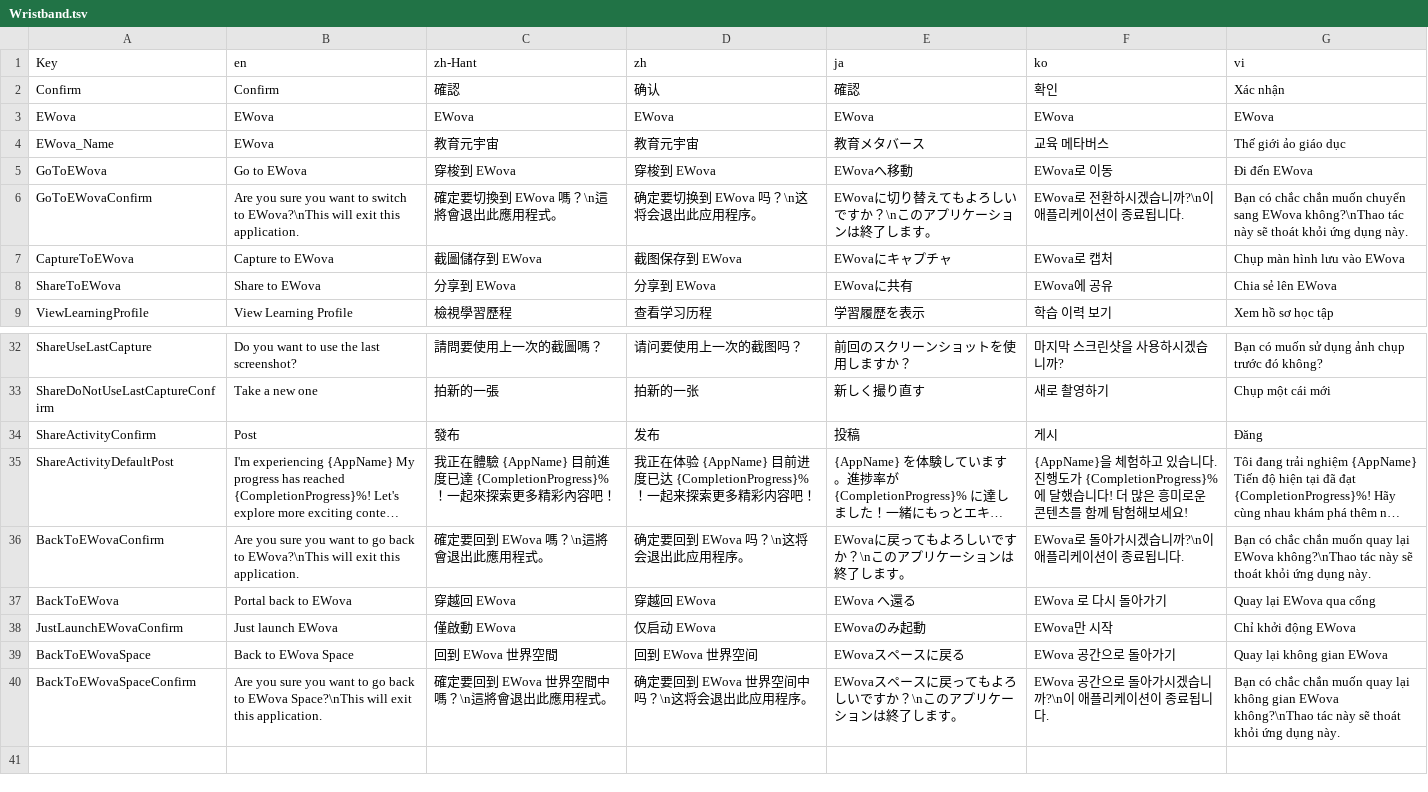
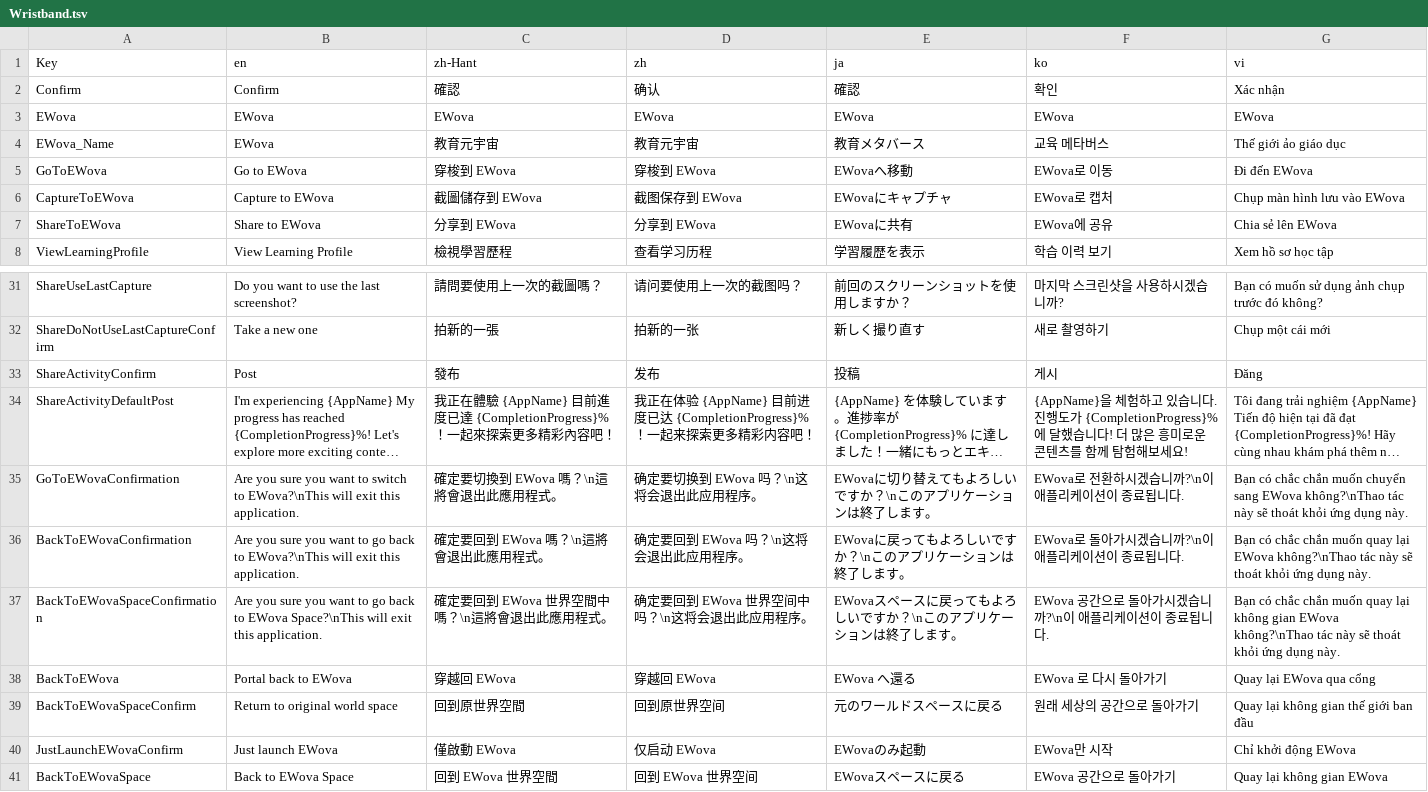
Before and after one commit to EWova/Wristband, a TSV file: Assets/EWova.Wristband/Runtimes/Resources/Localization/Wristband.tsv, drawn as a sheet; only a part is shown, gaps mark what is left out; long unchanged cells end in …; removed rows and columns are numbered as before the commit, all else as after; the diff names each change by its address in the sheet, - before the commit and + after, or states it on an @@ line.

```diff
--- a/Assets/EWova.Wristband/Runtimes/Resources/Localization/Wristband.tsv
+++ b/Assets/EWova.Wristband/Runtimes/Resources/Localization/Wristband.tsv
-row 6: GoToEWovaConfirm | Are you sure you want to switch to EWova?\nThis will exit this application. | 確定要切換到 EWova 嗎？\n這將會退出此應用程式。 | 确定要切换到 EWova 吗？\n这将会退出此应用程序。 | EWovaに切り替えてもよろしいですか？\nこのアプリケーションは終了します。 | EWova로 전환하시겠습니까?\n이 애플리케이션이 종료됩니다. | Bạn có chắc chắn muốn chuyển sang EWova không?\nThao tác này sẽ thoát khỏi ứng dụng này.
+row 35: GoToEWovaConfirmation | Are you sure you want to switch to EWova?\nThis will exit this application. | 確定要切換到 EWova 嗎？\n這將會退出此應用程式。 | 确定要切换到 EWova 吗？\n这将会退出此应用程序。 | EWovaに切り替えてもよろしいですか？\nこのアプリケーションは終了します。 | EWova로 전환하시겠습니까?\n이 애플리케이션이 종료됩니다. | Bạn có chắc chắn muốn chuyển sang EWova không?\nThao tác này sẽ thoát khỏi ứng dụng này.
-A36 (Key): BackToEWovaConfirm
+A36 (Key): BackToEWovaConfirmation
+row 37: BackToEWovaSpaceConfirmation | Are you sure you want to go back to EWova Space?\nThis will exit this application. | 確定要回到 EWova 世界空間中嗎？\n這將會退出此應用程式。 | 确定要回到 EWova 世界空间中吗？\n这将会退出此应用程序。 | EWovaスペースに戻ってもよろしいですか？\nこのアプリケーションは終了します。 | EWova 공간으로 돌아가시겠습니까?\n이 애플리케이션이 종료됩니다. | Bạn có chắc chắn muốn quay lại không gian EWova không?\nThao tác này sẽ thoát khỏi ứng dụng này.
+row 39: BackToEWovaSpaceConfirm | Return to original world space | 回到原世界空間 | 回到原世界空间 | 元のワールドスペースに戻る | 원래 세상의 공간으로 돌아가기 | Quay lại không gian thế giới ban đầu
-row 40: BackToEWovaSpaceConfirm | Are you sure you want to go back to EWova Space?\nThis will exit this application. | 確定要回到 EWova 世界空間中嗎？\n這將會退出此應用程式。 | 确定要回到 EWova 世界空间中吗？\n这将会退出此应用程序。 | EWovaスペースに戻ってもよろしいですか？\nこのアプリケーションは終了します。 | EWova 공간으로 돌아가시겠습니까?\n이 애플리케이션이 종료됩니다. | Bạn có chắc chắn muốn quay lại không gian EWova không?\nThao tác này sẽ thoát khỏi ứng dụng này.
```
Also changed, not shown: 11 other files.
